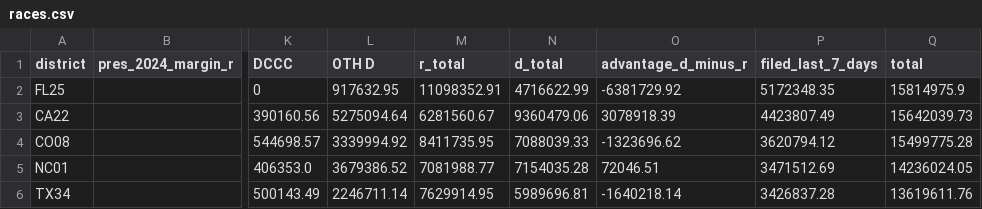
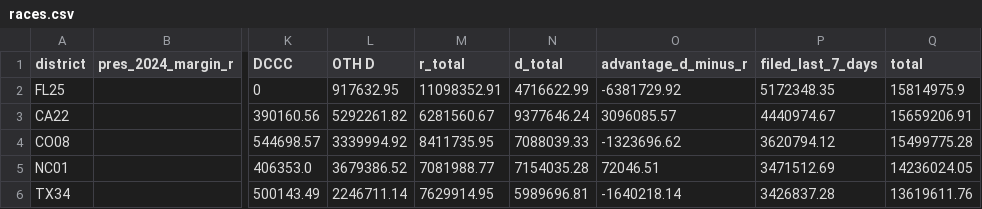
Before and after one commit to ntkutner/house-ie-tracker, a CSV file: docs/races.csv, drawn as a sheet; only a part is shown, gaps mark what is left out; the diff names each change by its address in the sheet, - before the commit and + after, or states it on an @@ line.

Commit message:
IE data update 2026-10-14 19:03 UTC

```diff
--- a/docs/races.csv
+++ b/docs/races.csv
-L3 (OTH D): 5275094.64
+L3 (OTH D): 5292261.82
-N3 (d_total): 9360479.06
+N3 (d_total): 9377646.24
-O3 (advantage_d_minus_r): 3078918.39
+O3 (advantage_d_minus_r): 3096085.57
-P3 (filed_last_7_days): 4423807.49
+P3 (filed_last_7_days): 4440974.67
-Q3 (total): 15642039.73
+Q3 (total): 15659206.91
```
Also changed, not shown: 7 other files.
